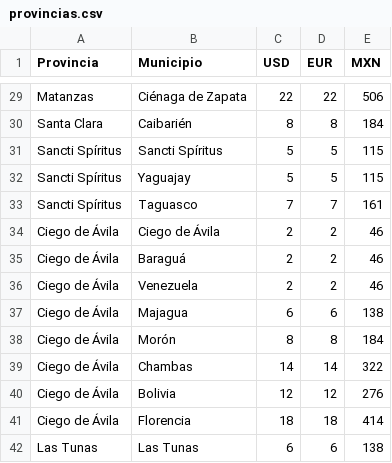
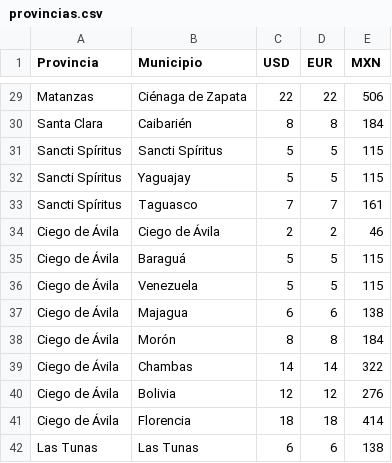
Before and after one commit to TusEnviosLatinos/tusenvios-data, a CSV file: provincias.csv, drawn as a sheet; only a part is shown, gaps mark what is left out.

Commit message:
Actualizar provincias.csv

```diff
--- a/provincias.csv
+++ b/provincias.csv
@@ -34,4 +34,4 @@ Sancti Spíritus	Taguasco	7	7	161
 Ciego de Ávila	Ciego de Ávila	2	2	46
-Ciego de Ávila	Baraguá	2	2	46
-Ciego de Ávila	Venezuela	2	2	46
+Ciego de Ávila	Baraguá	5	5	115
+Ciego de Ávila	Venezuela	5	5	115
 Ciego de Ávila	Majagua	6	6	138
```
